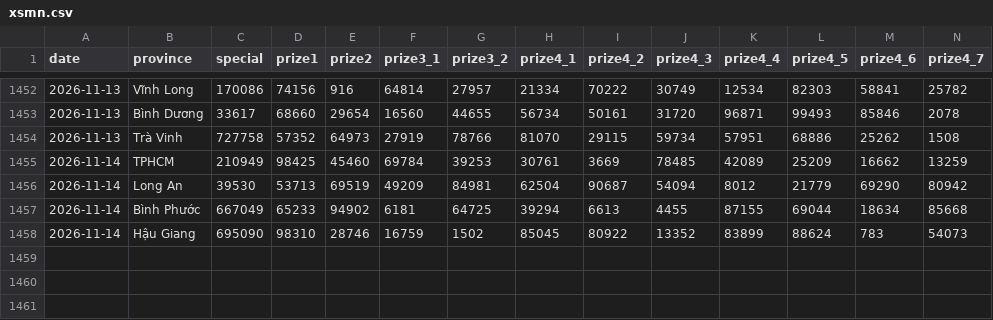
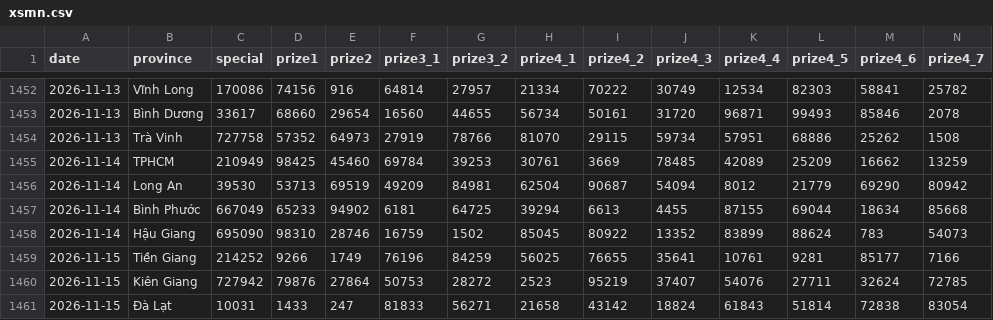
Before and after one commit to phuc341986/vietnam-lottery, a CSV file: data/xsmn.csv, drawn as a sheet; only a part is shown, gaps mark what is left out; rows hold the shown columns only; the diff names each change by its address in the sheet, - before the commit and + after, or states it on an @@ line.

```diff
--- a/data/xsmn.csv
+++ b/data/xsmn.csv
+row 1459: 2026-11-15 | Tiền Giang | 214252 | 9266 | 1749 | 76196 | 84259 | 56025 | 76655 | 35641 | 10761 | 9281 | 85177 | 7166
+row 1460: 2026-11-15 | Kiên Giang | 727942 | 79876 | 27864 | 50753 | 28272 | 2523 | 95219 | 37407 | 54076 | 27711 | 32624 | 72785
+row 1461: 2026-11-15 | Đà Lạt | 10031 | 1433 | 247 | 81833 | 56271 | 21658 | 43142 | 18824 | 61843 | 51814 | 72838 | 83054
```
Also changed, not shown: data/xsmn-2-digits.csv, data/xsmn-sparse.csv, 8 other files.
